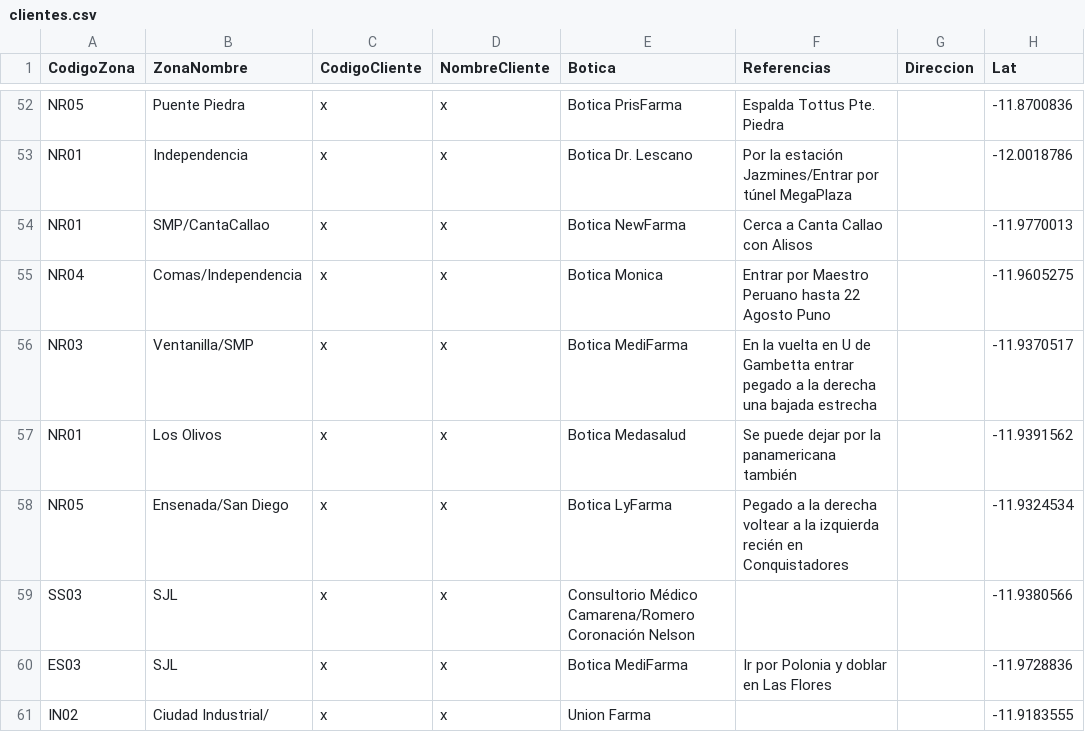
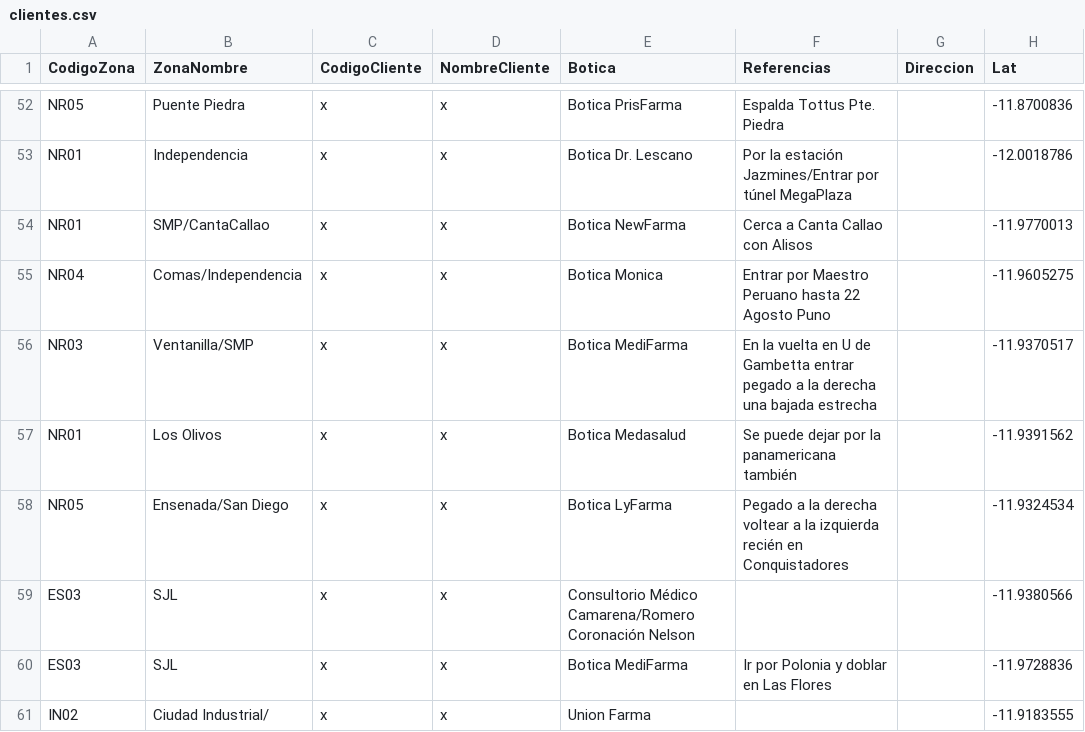
Before and after one commit to dmnbraulio/mapa-clientes, a CSV file: data/clientes.csv, drawn as a sheet; only a part is shown, gaps mark what is left out; the diff names each change by its address in the sheet, - before the commit and + after, or states it on an @@ line.

Commit message:
Corrección clientes.csv

```diff
--- a/data/clientes.csv
+++ b/data/clientes.csv
-A59 (CodigoZona): SS03
+A59 (CodigoZona): ES03
```
